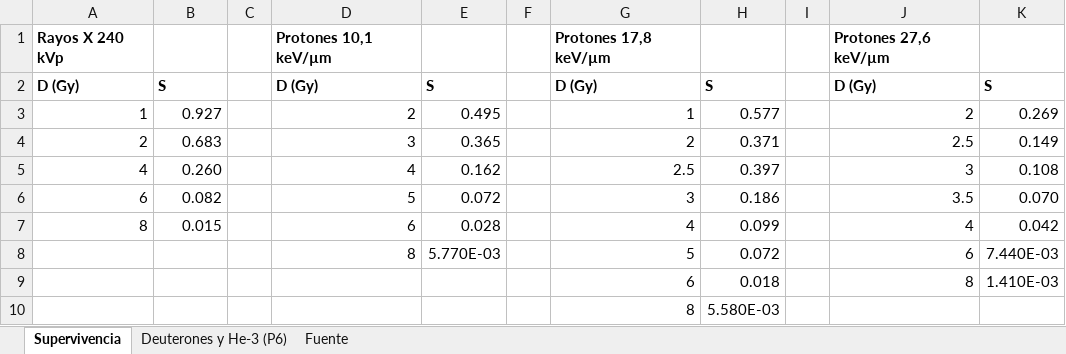
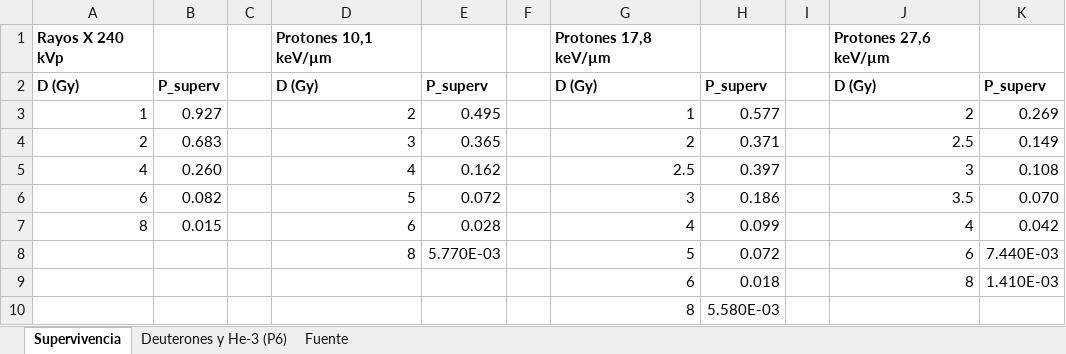
Before and after one commit to juanmontiz/ion-track-mc, an Excel workbook: curso/TP5-B_supervivencia_V79_avanzada.xlsx, sheet Supervivencia, drawn as a sheet; values as stored, in another font and other column widths than the file's, no borders; the diff names each change by its address in the sheet, - before the commit and + after, or states it on an @@ line.

```diff
--- a/curso/TP5-B_supervivencia_V79_avanzada.xlsx (sheet Supervivencia)
+++ b/curso/TP5-B_supervivencia_V79_avanzada.xlsx (sheet Supervivencia)
-B2: S
+B2: P_superv
-E2: S
+E2: P_superv
-H2: S
+H2: P_superv
-K2: S
+K2: P_superv
```
Also changed, not shown: sheet Fuente, curso/TP5-B_supervivencia_V79_media.xlsx.
